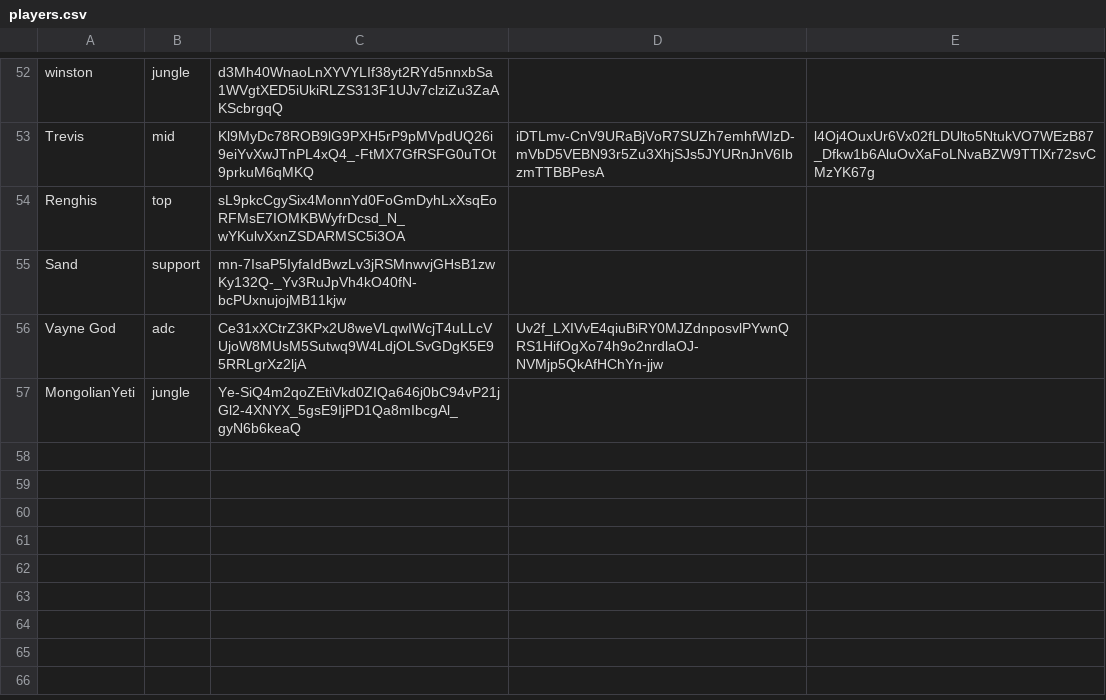
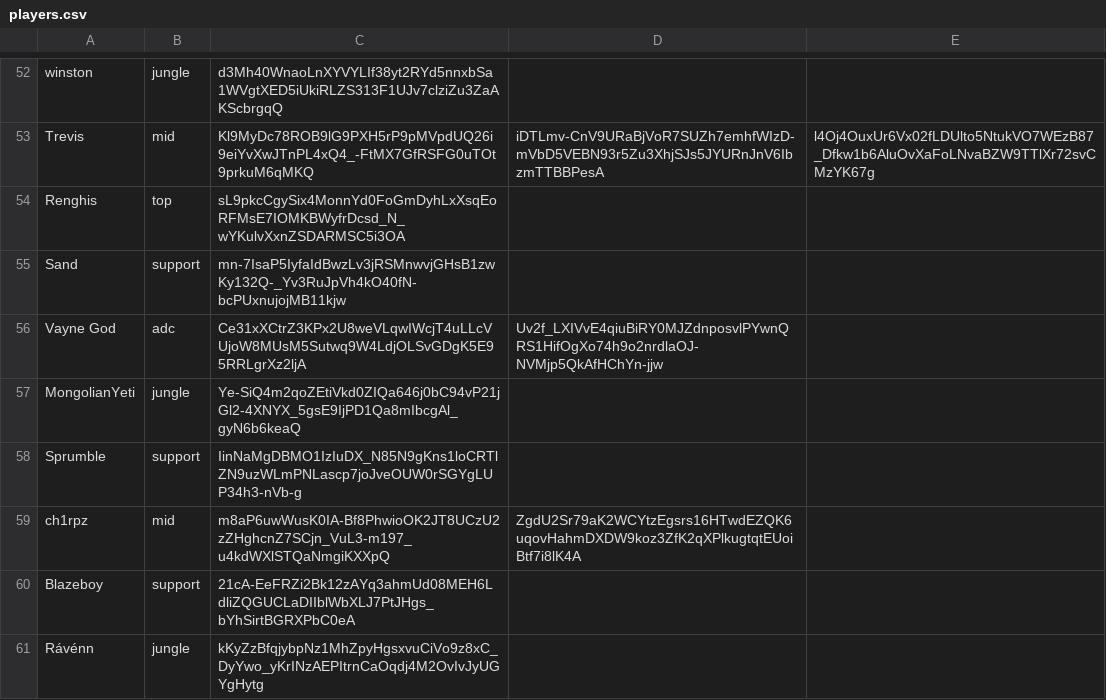
Before and after one commit to ArcaneIRE/ilol-ladder, a CSV file: app/players.csv, drawn as a sheet; only a part is shown, gaps mark what is left out; the diff names each change by its address in the sheet, - before the commit and + after, or states it on an @@ line.

Commit message:
Add new players

```diff
--- a/app/players.csv
+++ b/app/players.csv
+row 58: Sprumble | support | IinNaMgDBMO1IzIuDX_N85N9gKns1loCRTlZN9uzWLmPNLascp7joJveOUW0rSGYgLUP34h3-nVb-g
+row 59: ch1rpz | mid | m8aP6uwWusK0IA-Bf8PhwioOK2JT8UCzU2zZHghcnZ7SCjn_VuL3-m197_u4kdWXlSTQaNmgiKXXpQ | ZgdU2Sr79aK2WCYtzEgsrs16HTwdEZQK6uqovHahmDXDW9koz3ZfK2qXPlkugtqtEUoiBtf7i8lK4A
+row 60: Blazeboy | support | 21cA-EeFRZi2Bk12zAYq3ahmUd08MEH6LdliZQGUCLaDIIblWbXLJ7PtJHgs_bYhSirtBGRXPbC0eA
+row 61: Rávénn | jungle | kKyZzBfqjybpNz1MhZpyHgsxvuCiVo9z8xC_DyYwo_yKrINzAEPItrnCaOqdj4M2OvIvJyUGYgHytg
```
Also changed, not shown: 1 other file.
